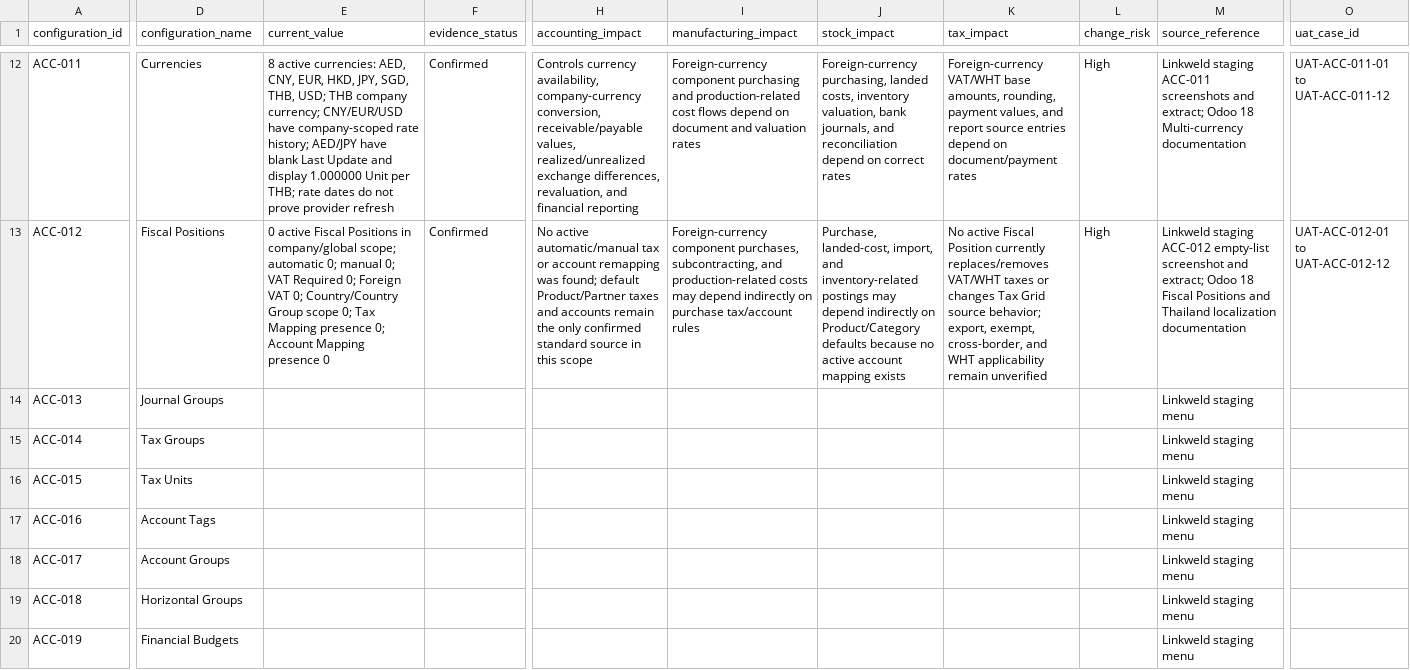
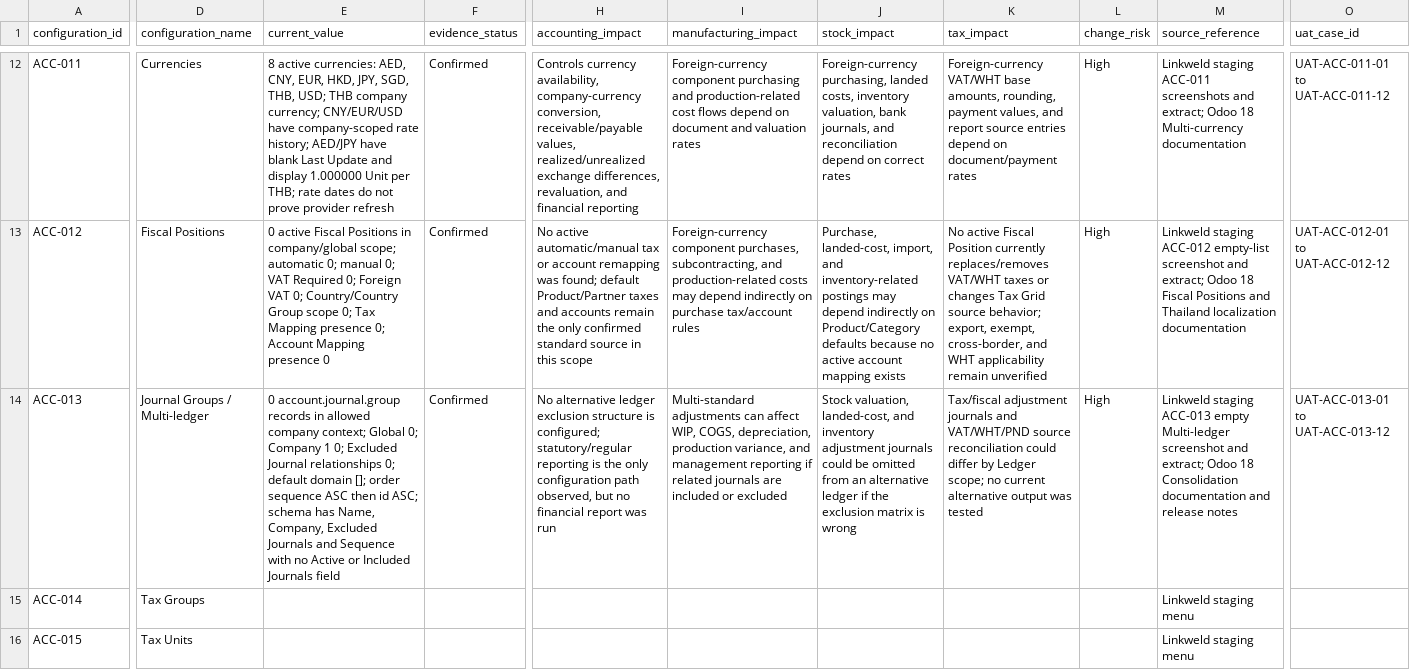
Before and after one commit to View-tum/Odoo18dev, a CSV file: manual/linkweld_odoo18/register/configuration_register.csv, drawn as a sheet; only a part is shown, gaps mark what is left out; the shorter side is filled out with more unchanged rows; the diff covers the shown part only; the diff names each change by its address in the sheet, - before the commit and + after, or states it on an @@ line.

Commit message:
docs: complete Linkweld journal groups evidence

```diff
--- a/manual/linkweld_odoo18/register/configuration_register.csv
+++ b/manual/linkweld_odoo18/register/configuration_register.csv
-D14 (configuration_name): Journal Groups
+D14 (configuration_name): Journal Groups / Multi-ledger
-E14 (current_value): (empty)
+E14 (current_value): 0 account.journal.group records in allowed company context; Global 0; Company 1 0; Excluded Journal relationships 0; default domain []; order sequence ASC then id ASC; schema has Name, Company, Excluded Journals and Sequence with no Active or Included Journals field
-F14 (evidence_status): (empty)
+F14 (evidence_status): Confirmed
-H14 (accounting_impact): (empty)
+H14 (accounting_impact): No alternative ledger exclusion structure is configured; statutory/regular reporting is the only configuration path observed, but no financial report was run
-I14 (manufacturing_impact): (empty)
+I14 (manufacturing_impact): Multi-standard adjustments can affect WIP, COGS, depreciation, production variance, and management reporting if related journals are included or excluded
-J14 (stock_impact): (empty)
+J14 (stock_impact): Stock valuation, landed-cost, and inventory adjustment journals could be omitted from an alternative ledger if the exclusion matrix is wrong
-K14 (tax_impact): (empty)
+K14 (tax_impact): Tax/fiscal adjustment journals and VAT/WHT/PND source reconciliation could differ by Ledger scope; no current alternative output was tested
-L14 (change_risk): (empty)
+L14 (change_risk): High
-M14 (source_reference): Linkweld staging menu
+M14 (source_reference): Linkweld staging ACC-013 empty Multi-ledger screenshot and extract; Odoo 18 Consolidation documentation and release notes
-O14 (uat_case_id): (empty)
+O14 (uat_case_id): UAT-ACC-013-01 to UAT-ACC-013-12
```
Also changed, not shown: 1 edited cell elsewhere in this file, manual/linkweld_odoo18/register/evidence_log.csv, manual/linkweld_odoo18/register/menu_inventory.csv, 6 other files.
